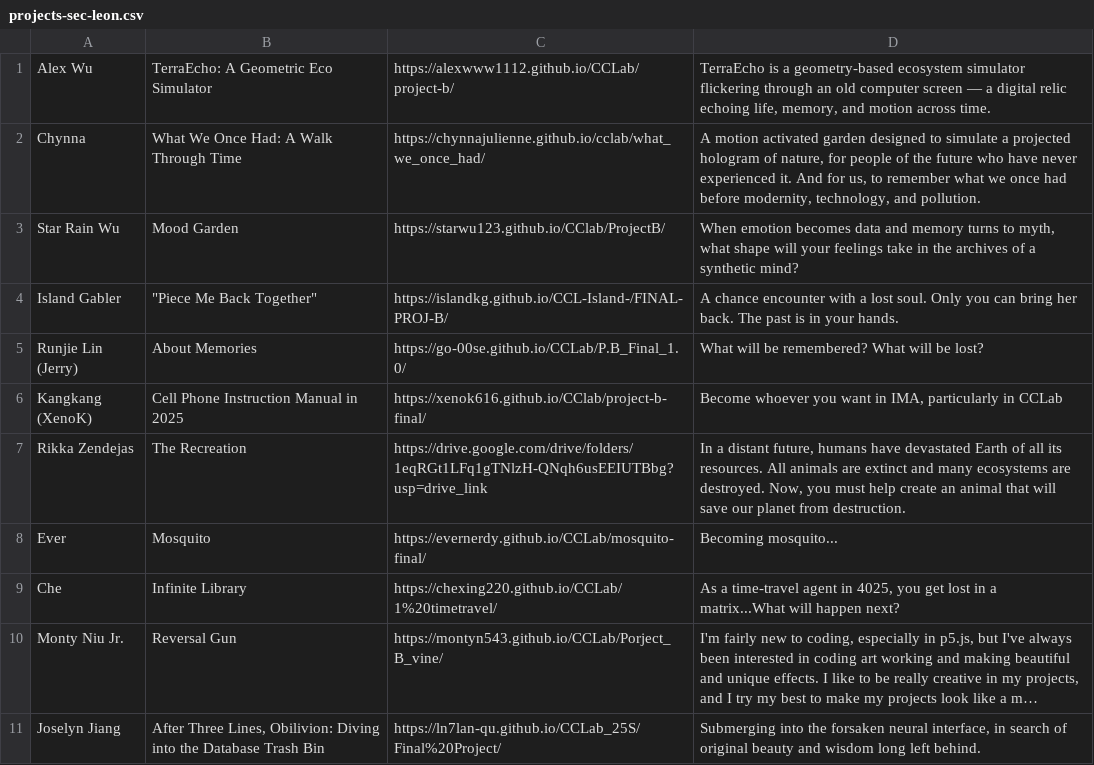
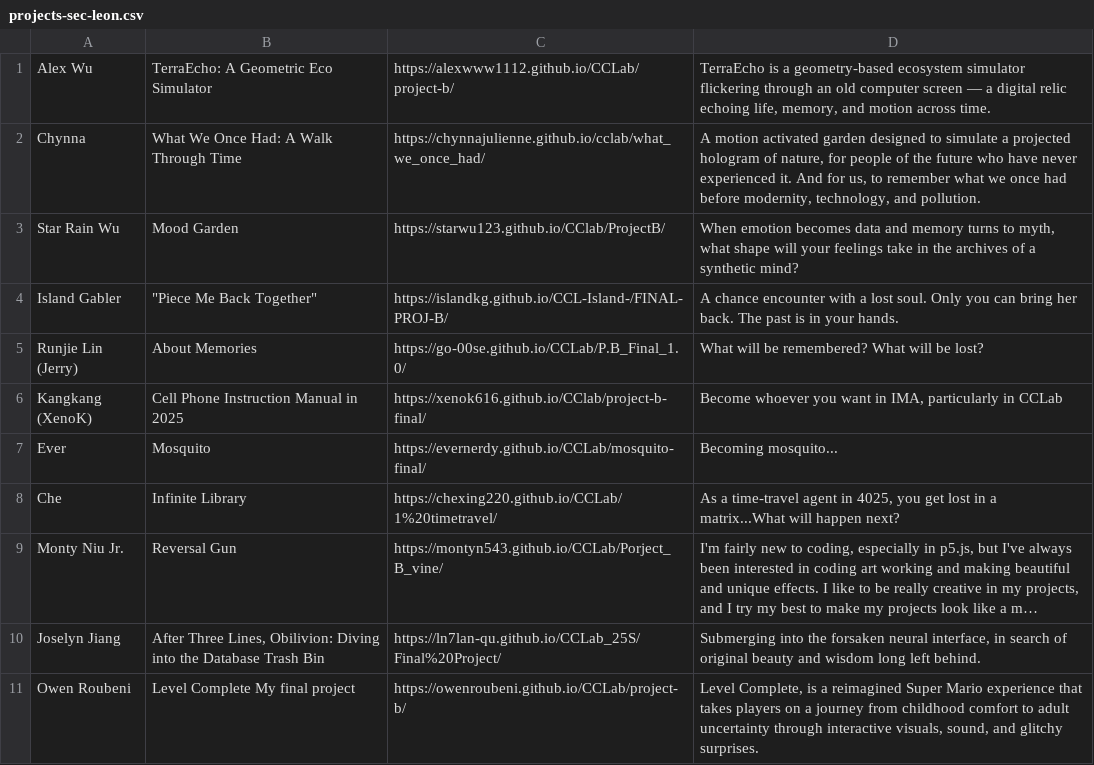
Before and after one commit to creative-coding-lab/cclab.work, a CSV file: 25s/projects-sec-leon.csv, drawn as a sheet; long unchanged cells end in …; removed rows and columns are numbered as before the commit, all else as after; the diff names each change by its address in the sheet, - before the commit and + after, or states it on an @@ line.

Commit message:
update projects

```diff
--- a/25s/projects-sec-leon.csv
+++ b/25s/projects-sec-leon.csv
-row 7: Rikka Zendejas | The Recreation | https://drive.google.com/drive/folders/1eqRGt1LFq1gTNlzH-QNqh6usEEIUTBbg?usp=drive_link | In a distant future, humans have devastated Earth of all its resources. All animals are extinct and many ecosystems are destroyed. Now, you must help create an animal that will save our planet from destruction.
+row 11: Owen Roubeni | Level Complete My final project | https://owenroubeni.github.io/CCLab/project-b/ | Level Complete, is a reimagined Super Mario experience that takes players on a journey from childhood comfort to adult uncertainty through interactive visuals, sound, and glitchy surprises.
```
Also changed, not shown: 25s/projects-sec-moon.csv.
